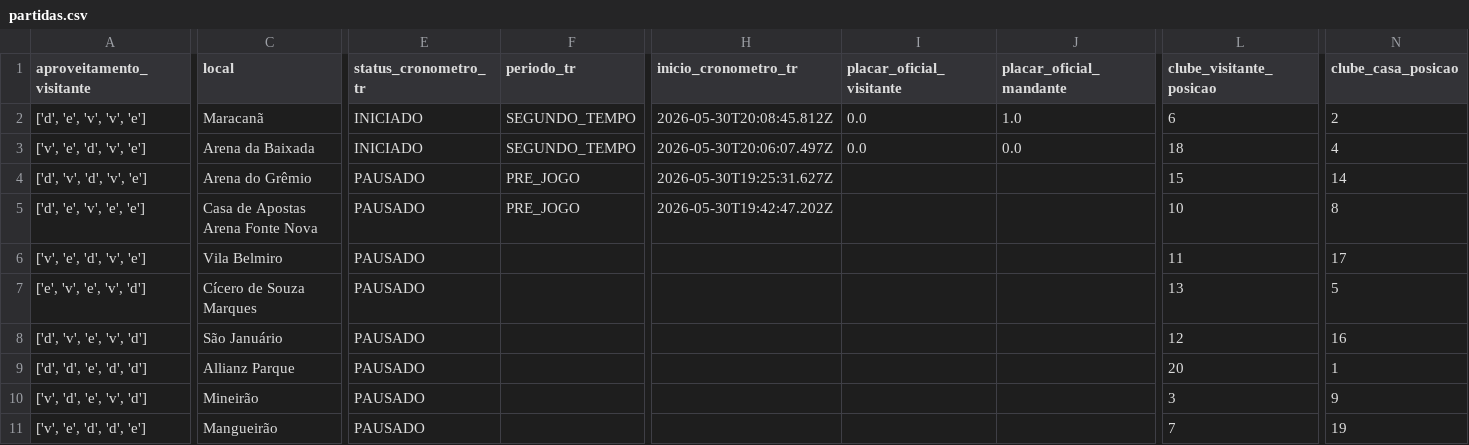
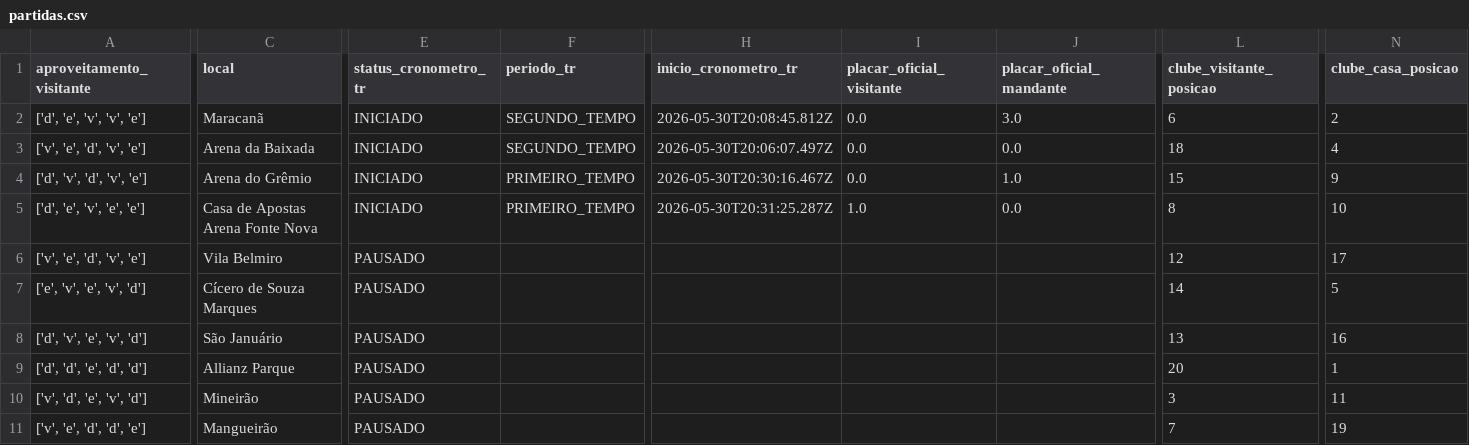
Before and after one commit to FilipeNamorato/extracaoCartola, a CSV file: docs/data/current/partidas.csv, drawn as a sheet; only a part is shown, gaps mark what is left out; the diff covers the shown part only; the diff names each change by its address in the sheet, - before the commit and + after, or states it on an @@ line.

```diff
--- a/docs/data/current/partidas.csv
+++ b/docs/data/current/partidas.csv
-J2 (placar_oficial_mandante): 1.0
+J2 (placar_oficial_mandante): 3.0
-E4:E5 (status_cronometro_tr): PAUSADO
+E4:E5 (status_cronometro_tr): INICIADO
-F4:F5 (periodo_tr): PRE_JOGO
+F4:F5 (periodo_tr): PRIMEIRO_TEMPO
-H4 (inicio_cronometro_tr): 2026-05-30T19:25:31.627Z
+H4 (inicio_cronometro_tr): 2026-05-30T20:30:16.467Z
-I4 (placar_oficial_visitante): (empty)
+I4 (placar_oficial_visitante): 0.0
-J4 (placar_oficial_mandante): (empty)
+J4 (placar_oficial_mandante): 1.0
-N4 (clube_casa_posicao): 14
+N4 (clube_casa_posicao): 9
-H5 (inicio_cronometro_tr): 2026-05-30T19:42:47.202Z
+H5 (inicio_cronometro_tr): 2026-05-30T20:31:25.287Z
-I5 (placar_oficial_visitante): (empty)
+I5 (placar_oficial_visitante): 1.0
-J5 (placar_oficial_mandante): (empty)
+J5 (placar_oficial_mandante): 0.0
-L5 (clube_visitante_posicao): 10
+L5 (clube_visitante_posicao): 8
-N5 (clube_casa_posicao): 8
+N5 (clube_casa_posicao): 10
-L6 (clube_visitante_posicao): 11
+L6 (clube_visitante_posicao): 12
-L7 (clube_visitante_posicao): 13
+L7 (clube_visitante_posicao): 14
-L8 (clube_visitante_posicao): 12
+L8 (clube_visitante_posicao): 13
-N10 (clube_casa_posicao): 9
+N10 (clube_casa_posicao): 11
```
Also changed, not shown: 1 edited cell elsewhere in this file, docs/data/current/atletas.csv, docs/data/current/atletas_pontuados.csv, 14 other files.
